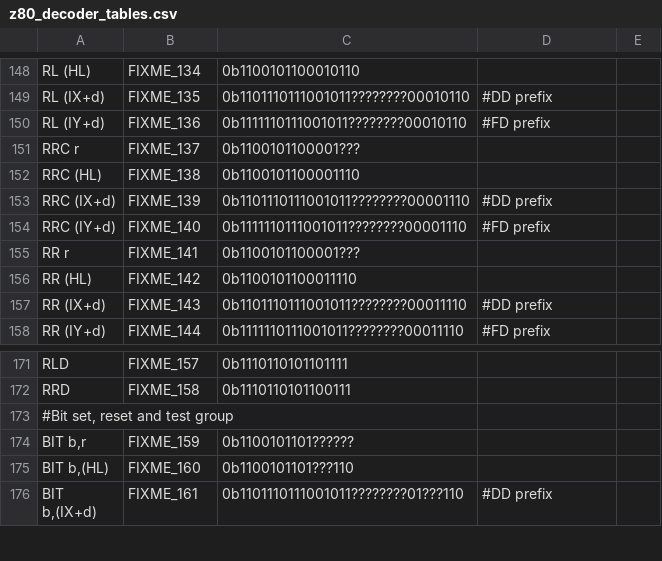
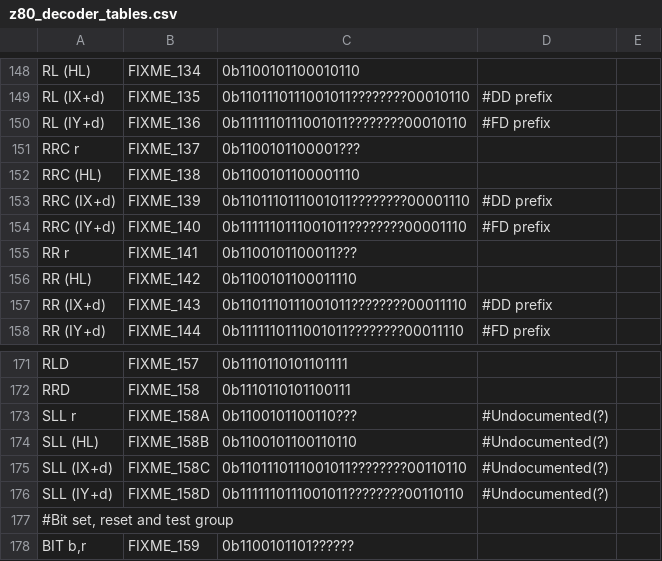
Before and after one commit to NeonMan/master-system-emu, a CSV file: z80/z80_decoder_tables.csv, drawn as a sheet; only a part is shown, gaps mark what is left out; the shorter side is filled out with more unchanged rows.

Commit message:
Implementer decoder generator for CB prefix

```diff
--- a/z80/z80_decoder_tables.csv
+++ b/z80/z80_decoder_tables.csv
@@ -154,3 +154,3 @@ RRC (IX+d)	FIXME_139	0b1101110111001011????????00001110	#DD prefix
 RRC (IY+d)	FIXME_140	0b1111110111001011????????00001110	#FD prefix	
-RR r	FIXME_141	0b1100101100001???		
+RR r	FIXME_141	0b1100101100011???		
 RR (HL)	FIXME_142	0b1100101100011110		
@@ -172,2 +172,6 @@ RLD	FIXME_157	0b1110110101101111
 RRD	FIXME_158	0b1110110101100111		
+SLL r	FIXME_158A	0b1100101100110???	#Undocumented(?)	
+SLL (HL)	FIXME_158B	0b1100101100110110	#Undocumented(?)	
+SLL (IX+d)	FIXME_158C	0b1101110111001011????????00110110	#Undocumented(?)	
+SLL (IY+d)	FIXME_158D	0b1111110111001011????????00110110	#Undocumented(?)	
 #Bit set, reset and test group				
```
Also changed, not shown: 1 other file.
